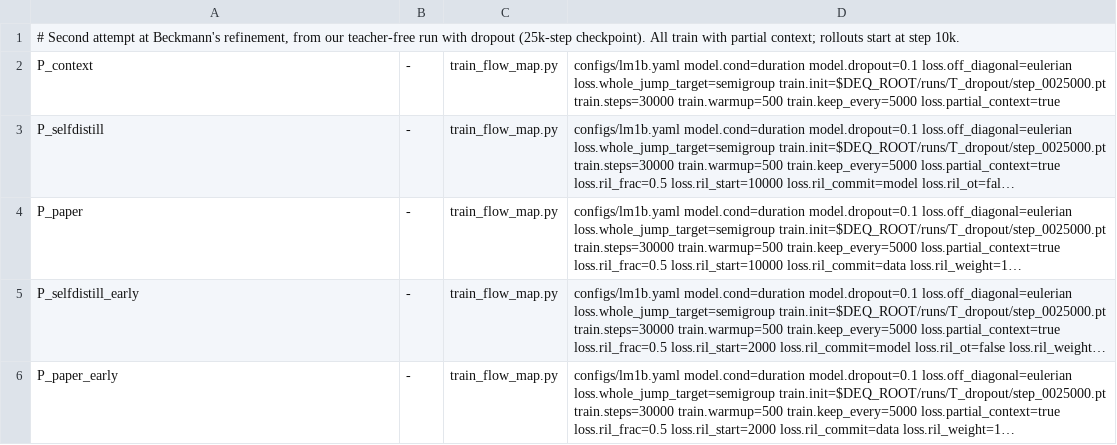
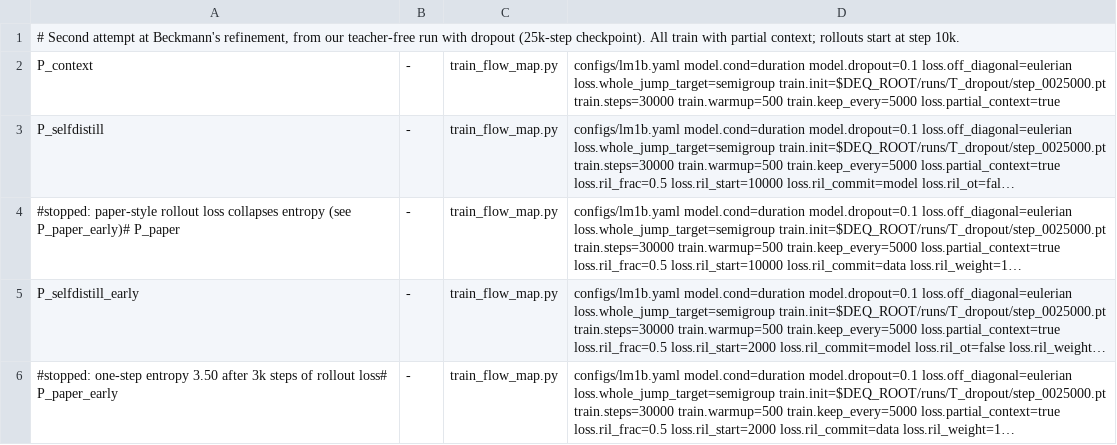
Before and after one commit to martindrieux/discrete-eqfm, a TSV file: jobs/tasks_p.tsv, drawn as a sheet; long unchanged cells end in …; the diff names each change by its address in the sheet, - before the commit and + after, or states it on an @@ line.

Commit message:
Self-distilled rollouts with the sample as target; runs Q

```diff
--- a/jobs/tasks_p.tsv
+++ b/jobs/tasks_p.tsv
-A4: P_paper
+A4: #stopped: paper-style rollout loss collapses entropy (see P_paper_early)# P_paper
-A6: P_paper_early
+A6: #stopped: one-step entropy 3.50 after 3k steps of rollout loss# P_paper_early
```
Also changed, not shown: jobs/names.tsv, 11 other files.
